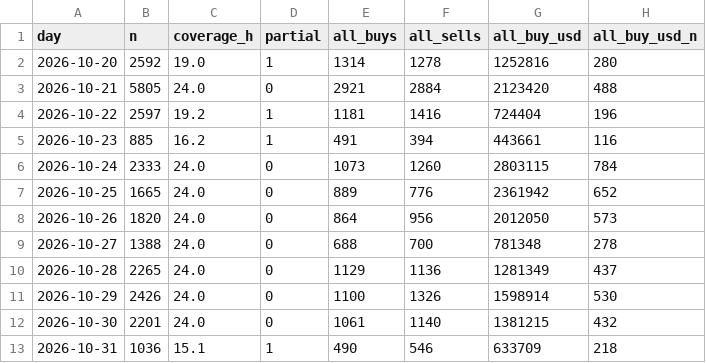
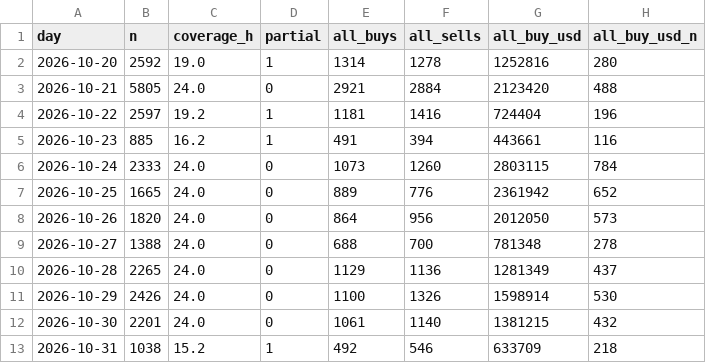
Before and after one commit to tdawg2026/pumpfun-graduations, a CSV file: data/history/fomo_daily.csv, drawn as a sheet; only a part is shown; the diff names each change by its address in the sheet, - before the commit and + after, or states it on an @@ line.

```diff
--- a/data/history/fomo_daily.csv
+++ b/data/history/fomo_daily.csv
-B13 (n): 1036
+B13 (n): 1038
-C13 (coverage_h): 15.1
+C13 (coverage_h): 15.2
-E13 (all_buys): 490
+E13 (all_buys): 492
```
Also changed, not shown: 3 other files.
